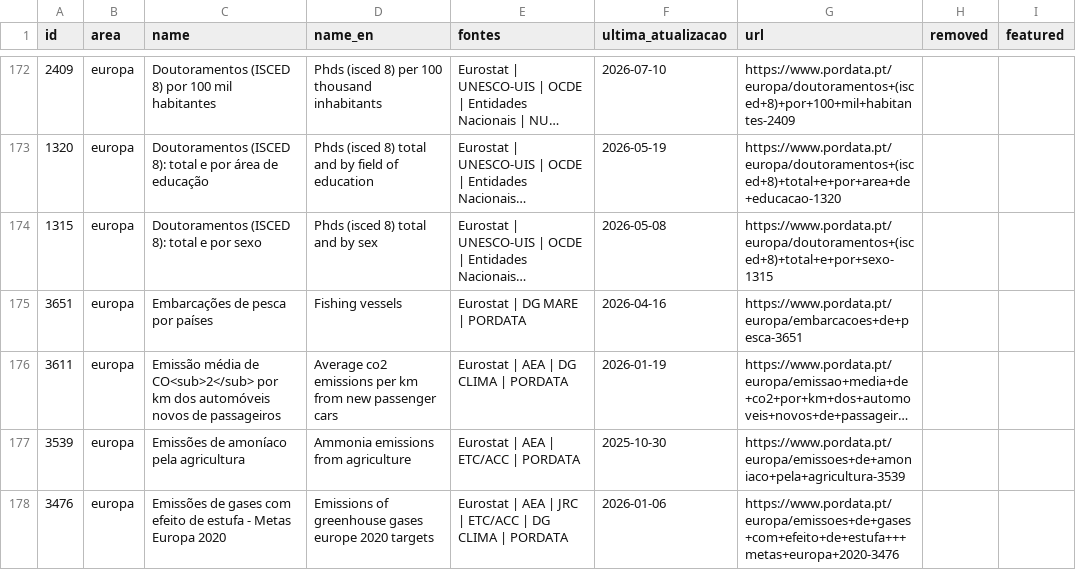
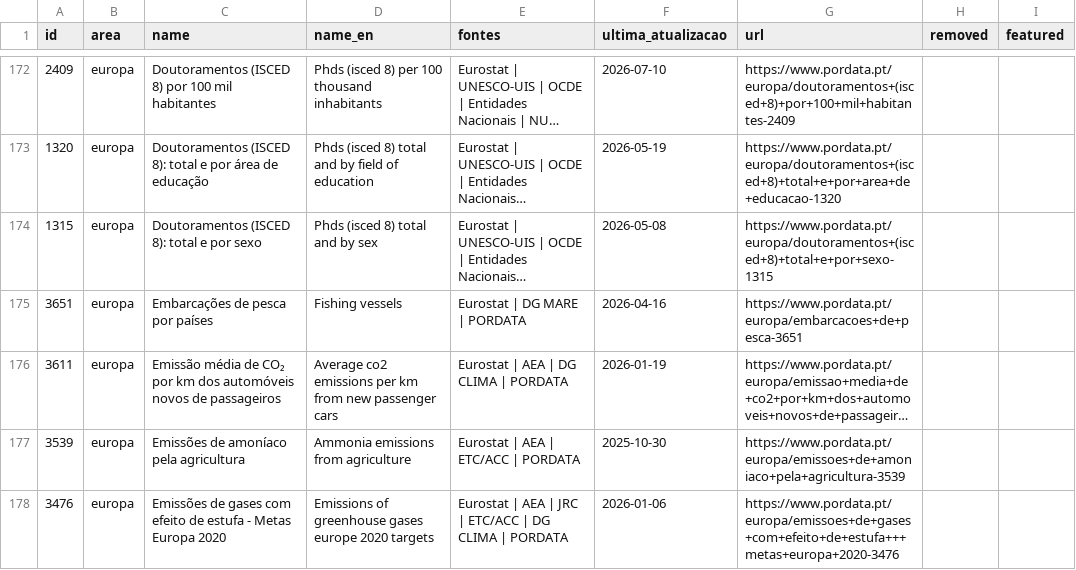
Before and after one commit to caasols/pordata, a CSV file: docs/data/catalogue.csv, drawn as a sheet; only a part is shown, gaps mark what is left out; long unchanged cells end in …; the diff covers the shown part only; the diff names each change by its address in the sheet, - before the commit and + after, or states it on an @@ line.

```diff
--- a/docs/data/catalogue.csv
+++ b/docs/data/catalogue.csv
-C176 (name): …média de CO<sub>2</sub> por km…
+C176 (name): …média de CO₂ por km…
```
Also changed, not shown: 24 edited cells elsewhere in this file, docs/data/names-map.csv, 8 other files.
